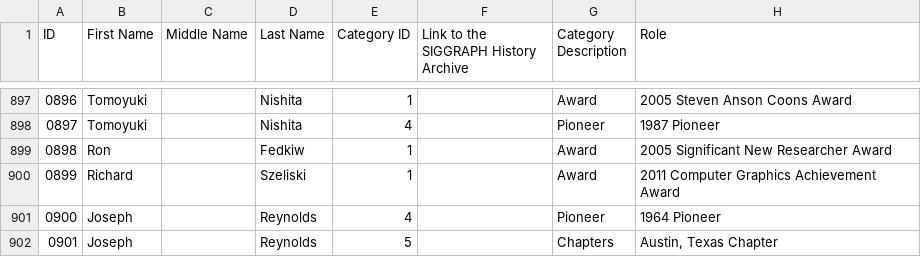
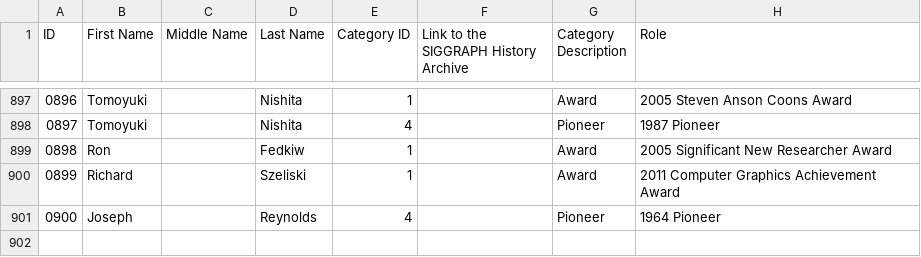
Before and after one commit to teusai/cafstar, a CSV file: assets/people-info-id-ordered.csv, drawn as a sheet; only a part is shown, gaps mark what is left out; the diff names each change by its address in the sheet, - before the commit and + after, or states it on an @@ line.

```diff
--- a/assets/people-info-id-ordered.csv
+++ b/assets/people-info-id-ordered.csv
-row 902: 0901 | Joseph |  | Reynolds | 5 |  | Chapters | Austin, Texas Chapter
```
Also changed, not shown: 15 other files.
